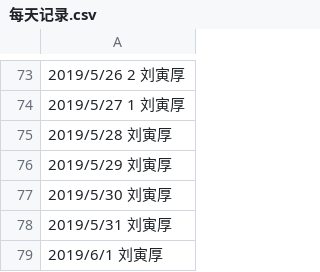
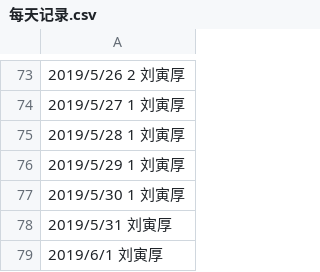
Before and after one commit to Cupidlyh/C_language_practice, a CSV file: daily/每天记录.csv, drawn as a sheet; only a part is shown, gaps mark what is left out.

Commit message:
Update 每天记录.csv

```diff
--- a/daily/每天记录.csv
+++ b/daily/每天记录.csv
@@ -74,5 +74,5 @@
 2019/5/27         1            刘寅厚
-2019/5/28                     刘寅厚
-2019/5/29                     刘寅厚
-2019/5/30                     刘寅厚
+2019/5/28         1            刘寅厚
+2019/5/29         1            刘寅厚
+2019/5/30         1            刘寅厚
 2019/5/31                     刘寅厚
```
